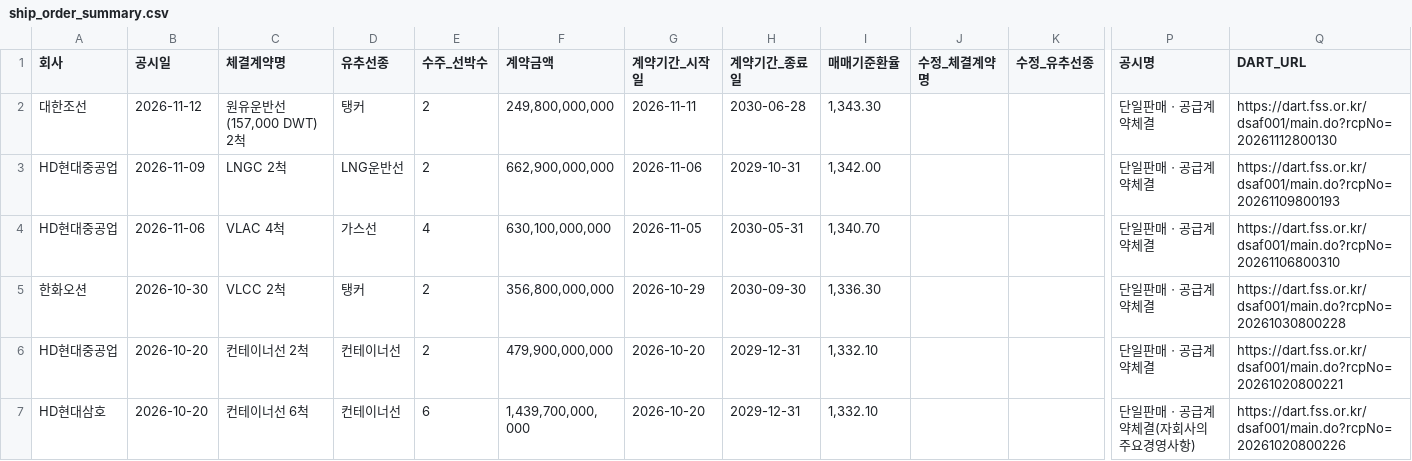
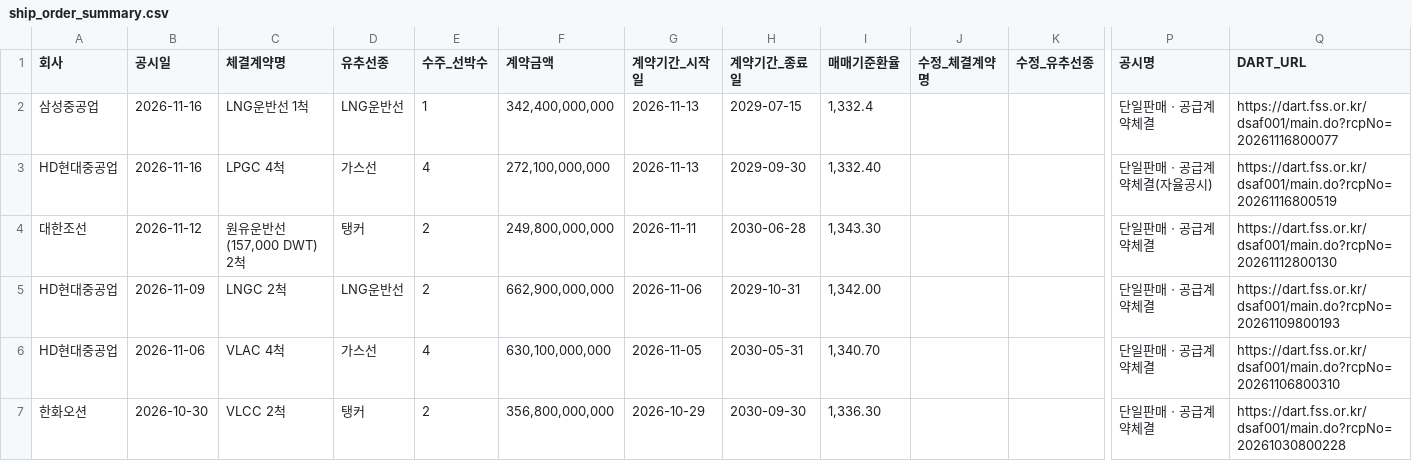
Before and after one commit to khiro37/ship-order, a CSV file: ship_order_summary.csv, drawn as a sheet; only a part is shown, gaps mark what is left out; the shorter side is filled out with more unchanged rows; rows hold the shown columns only; the diff names each change by its address in the sheet, - before the commit and + after, or states it on an @@ line.

```diff
--- a/ship_order_summary.csv
+++ b/ship_order_summary.csv
+row 2: 삼성중공업 | 2026-11-16 | LNG운반선 1척 | LNG운반선 | 1 | 342,400,000,000 | 2026-11-13 | 2029-07-15 | 1,332.4 |  |  | 단일판매ㆍ공급계약체결 | https://dart.fss.or.kr/dsaf001/main.do?rcpNo=20261116800077
+row 3: HD현대중공업 | 2026-11-16 | LPGC 4척 | 가스선 | 4 | 272,100,000,000 | 2026-11-13 | 2029-09-30 | 1,332.40 |  |  | 단일판매ㆍ공급계약체결(자율공시) | https://dart.fss.or.kr/dsaf001/main.do?rcpNo=20261116800519
```
